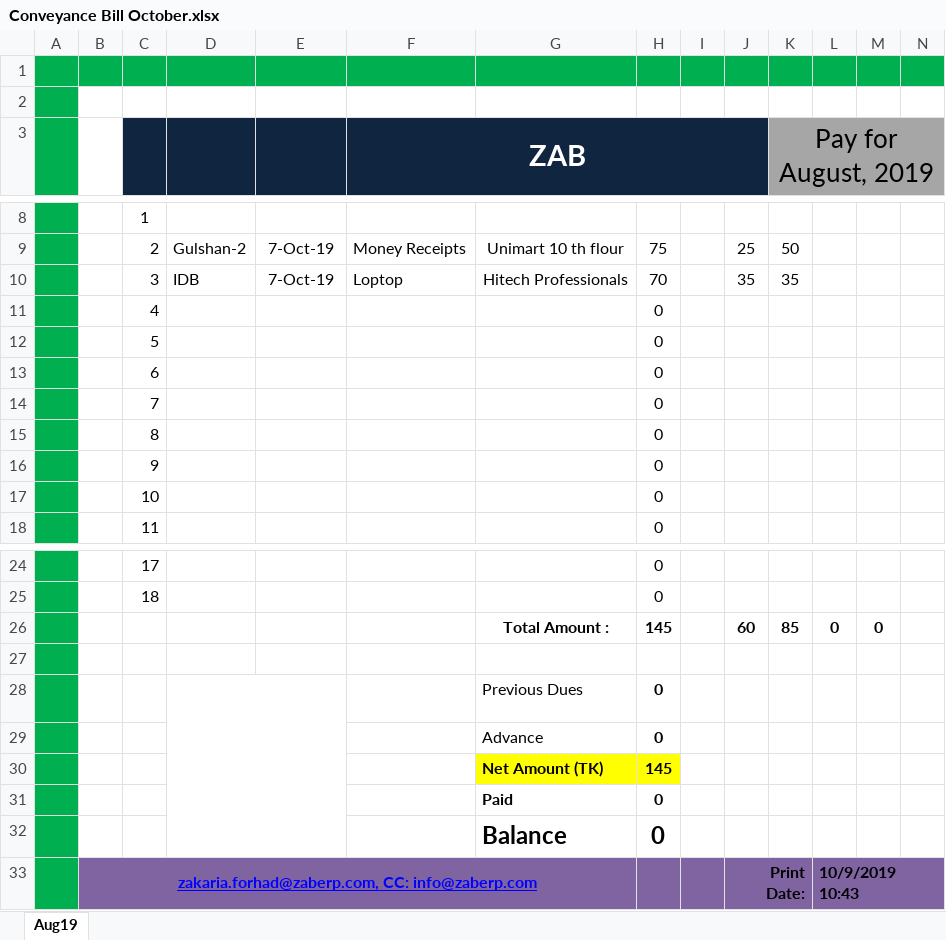
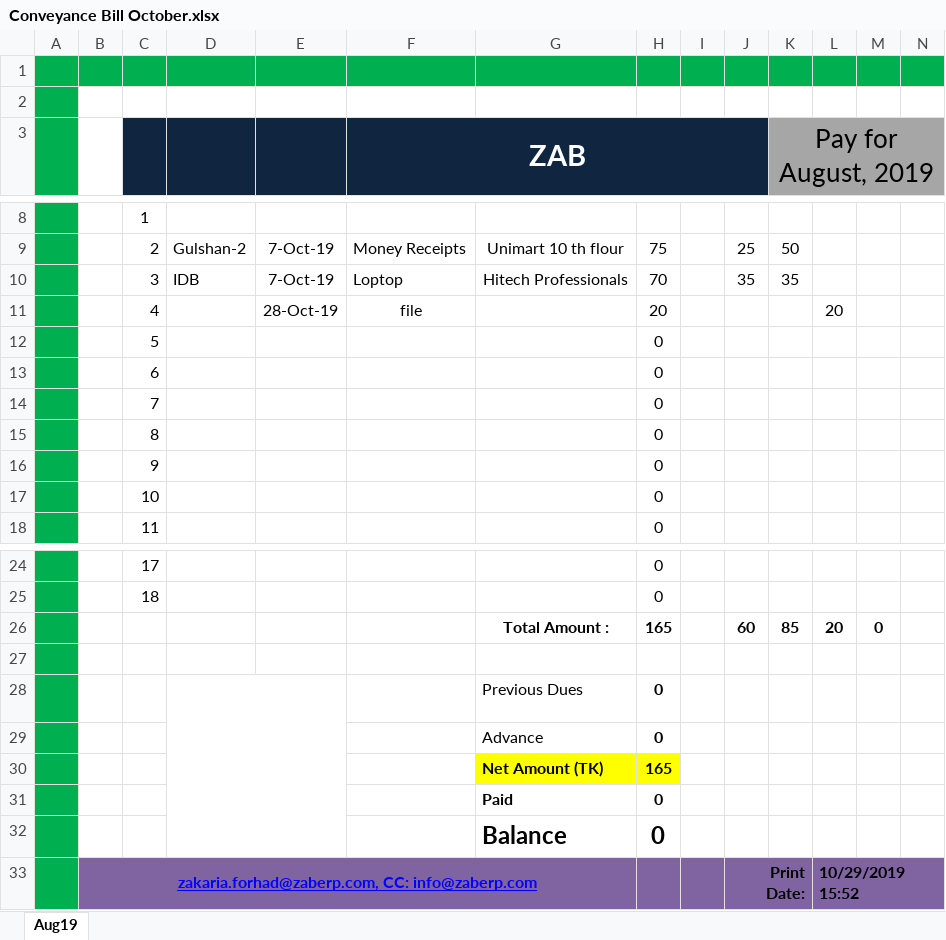
Before and after one commit to sakmahbub/ZAB, an Excel workbook: Conveyance Bill October.xlsx, sheet Aug19, drawn as a sheet; only a part is shown, gaps mark what is left out; values as stored, in another font and other column widths than the file's, no borders; charts and pictures not drawn; removed rows and columns are numbered as before the commit, all else as after; the diff names each change by its address in the sheet, - before the commit and + after, or states it on an @@ line.

```diff
--- a/Conveyance Bill October.xlsx (sheet Aug19)
+++ b/Conveyance Bill October.xlsx (sheet Aug19)
-row 11:  |  | 4 |  |  |  |  | 0
+row 11:  |  | 4 |  | 28-Oct-19 | file |  | 20 |  |  |  | 20
-H26: 145
+H26: 165
-L26: 0
+L26: 20
-H30: 145
+H30: 165
-L33: 10/9/2019 10:43
+L33: 10/29/2019 15:52
```
Also changed, not shown: charts or pictures, 1 other file.
